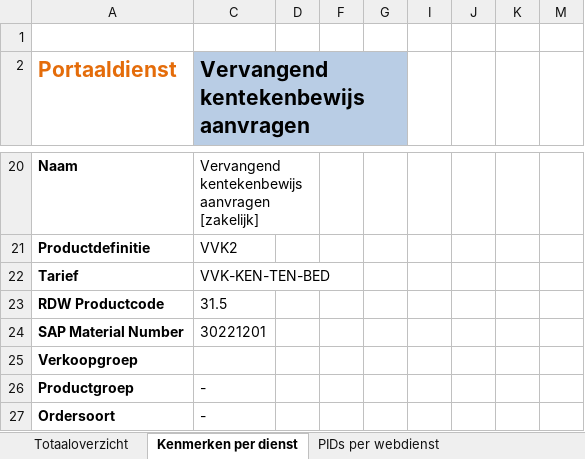
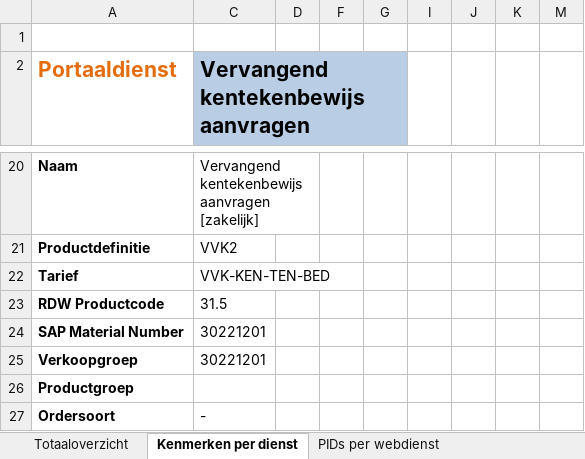
Before and after one commit to AmpersandTarski/ampersand-models, an Excel workbook: MDT/DienstenCatalogus/Dienstendefinitie EDS.xlsx, sheet Kenmerken per dienst, drawn as a sheet; only a part is shown, gaps mark what is left out; values as stored, in another font and other column widths than the file's, no borders; the diff names each change by its address in the sheet, - before the commit and + after, or states it on an @@ line.

```diff
--- a/MDT/DienstenCatalogus/Dienstendefinitie EDS.xlsx (sheet Kenmerken per dienst)
+++ b/MDT/DienstenCatalogus/Dienstendefinitie EDS.xlsx (sheet Kenmerken per dienst)
-C25: (empty)
+C25: 30221201
-C26: -
+C26: (empty)
```
Also changed, not shown: sheet Totaaloverzicht, sheet Producten, formulas that keep their value, MDT/DienstenCatalogus/Tariefoverzicht RDW producten bijgewerkt tm 31-12-2015.xlsx, 5 other files.
